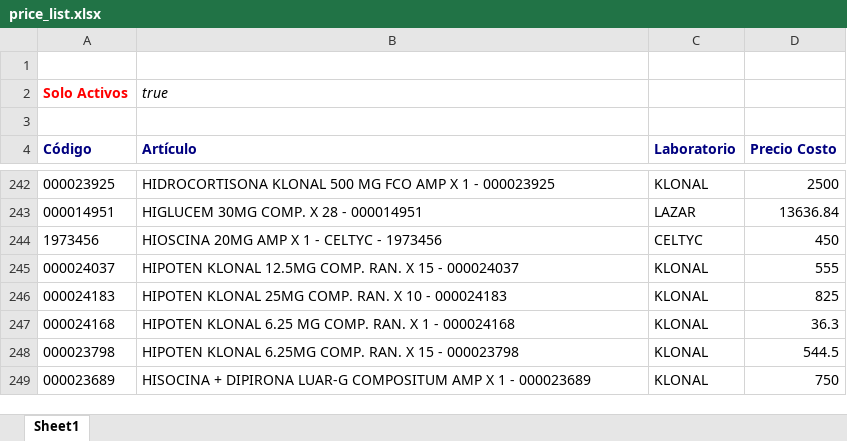
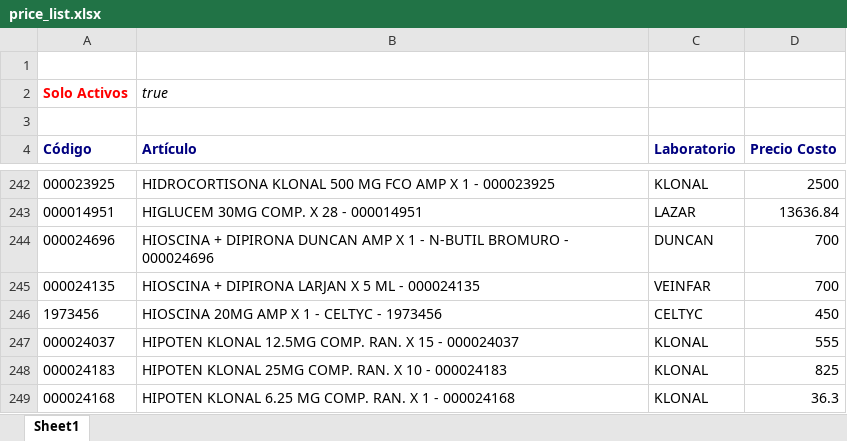
Before and after one commit to saucesit/fedafar-tools, an Excel workbook: price_list.xlsx, sheet Sheet1, drawn as a sheet; only a part is shown, gaps mark what is left out; the shorter side is filled out with more unchanged rows; values as stored, in another font and other column widths than the file's, no borders; the diff names each change by its address in the sheet, - before the commit and + after, or states it on an @@ line.

Commit message:
sync: stock y precios actualizados sáb. 29/08/2026

```diff
--- a/price_list.xlsx (sheet Sheet1)
+++ b/price_list.xlsx (sheet Sheet1)
+row 244: 000024696 | HIOSCINA + DIPIRONA DUNCAN AMP X 1 - N-BUTIL BROMURO - 000024696 | DUNCAN | 700
+row 245: 000024135 | HIOSCINA + DIPIRONA LARJAN X 5 ML - 000024135 | VEINFAR | 700
```
Also changed, not shown: 1 other file.
